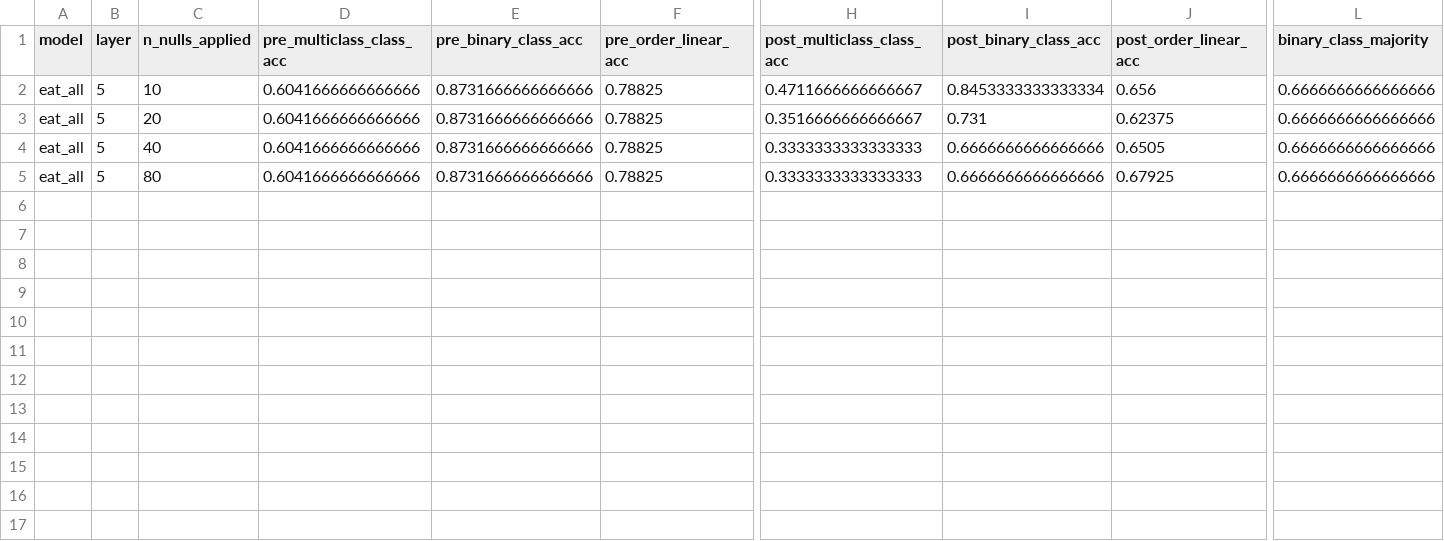
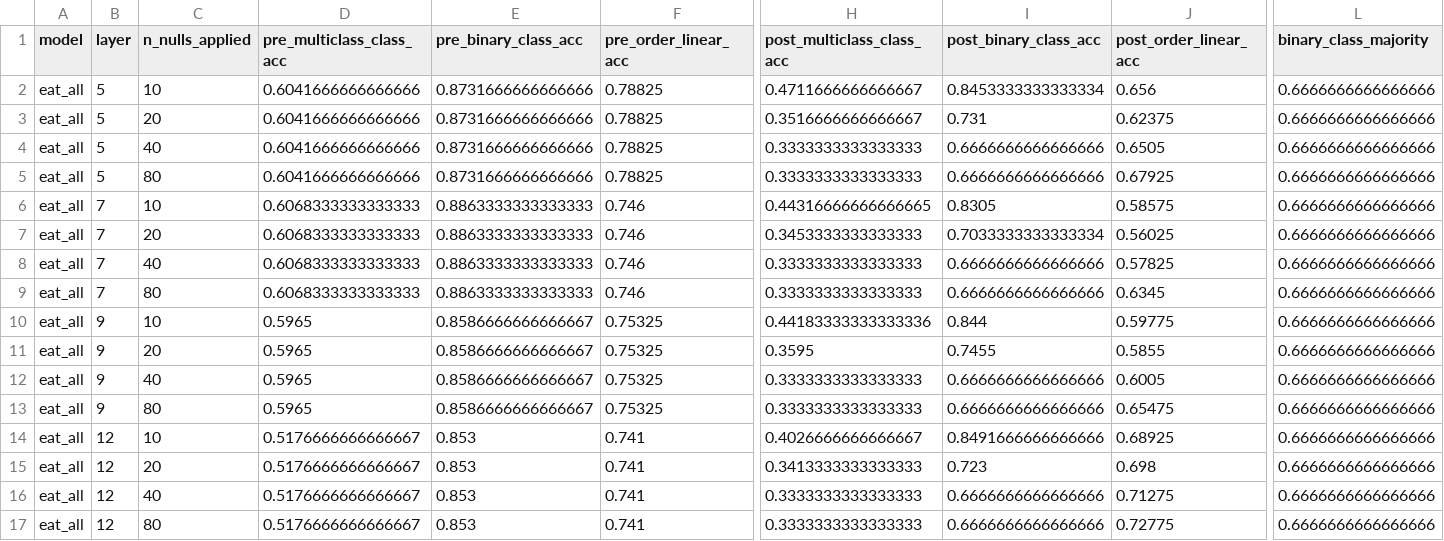
Before and after one commit to eharris128/bioacoustic-encoder-geometry, a CSV file: artifacts/comparisons/naturelm_by_order_p100_m200_n200_20260427T222756Z/nway_eat_all4/round_b/round_b_summary.csv, drawn as a sheet; only a part is shown, gaps mark what is left out; rows hold the shown columns only; the diff names each change by its address in the sheet, - before the commit and + after, or states it on an @@ line.

```diff
--- a/artifacts/comparisons/naturelm_by_order_p100_m200_n200_20260427T222756Z/nway_eat_all4/round_b/round_b_summary.csv
+++ b/artifacts/comparisons/naturelm_by_order_p100_m200_n200_20260427T222756Z/nway_eat_all4/round_b/round_b_summary.csv
+row 6: eat_all | 7 | 10 | 0.6068333333333333 | 0.8863333333333333 | 0.746 | 0.44316666666666665 | 0.8305 | 0.58575 | 0.6666666666666666
+row 7: eat_all | 7 | 20 | 0.6068333333333333 | 0.8863333333333333 | 0.746 | 0.3453333333333333 | 0.7033333333333334 | 0.56025 | 0.6666666666666666
+row 8: eat_all | 7 | 40 | 0.6068333333333333 | 0.8863333333333333 | 0.746 | 0.3333333333333333 | 0.6666666666666666 | 0.57825 | 0.6666666666666666
+row 9: eat_all | 7 | 80 | 0.6068333333333333 | 0.8863333333333333 | 0.746 | 0.3333333333333333 | 0.6666666666666666 | 0.6345 | 0.6666666666666666
+row 10: eat_all | 9 | 10 | 0.5965 | 0.8586666666666667 | 0.75325 | 0.44183333333333336 | 0.844 | 0.59775 | 0.6666666666666666
+row 11: eat_all | 9 | 20 | 0.5965 | 0.8586666666666667 | 0.75325 | 0.3595 | 0.7455 | 0.5855 | 0.6666666666666666
+row 12: eat_all | 9 | 40 | 0.5965 | 0.8586666666666667 | 0.75325 | 0.3333333333333333 | 0.6666666666666666 | 0.6005 | 0.6666666666666666
+row 13: eat_all | 9 | 80 | 0.5965 | 0.8586666666666667 | 0.75325 | 0.3333333333333333 | 0.6666666666666666 | 0.65475 | 0.6666666666666666
+row 14: eat_all | 12 | 10 | 0.5176666666666667 | 0.853 | 0.741 | 0.4026666666666667 | 0.8491666666666666 | 0.68925 | 0.6666666666666666
+row 15: eat_all | 12 | 20 | 0.5176666666666667 | 0.853 | 0.741 | 0.3413333333333333 | 0.723 | 0.698 | 0.6666666666666666
+row 16: eat_all | 12 | 40 | 0.5176666666666667 | 0.853 | 0.741 | 0.3333333333333333 | 0.6666666666666666 | 0.71275 | 0.6666666666666666
+row 17: eat_all | 12 | 80 | 0.5176666666666667 | 0.853 | 0.741 | 0.3333333333333333 | 0.6666666666666666 | 0.72775 | 0.6666666666666666
```
Also changed, not shown: 3 other files.
